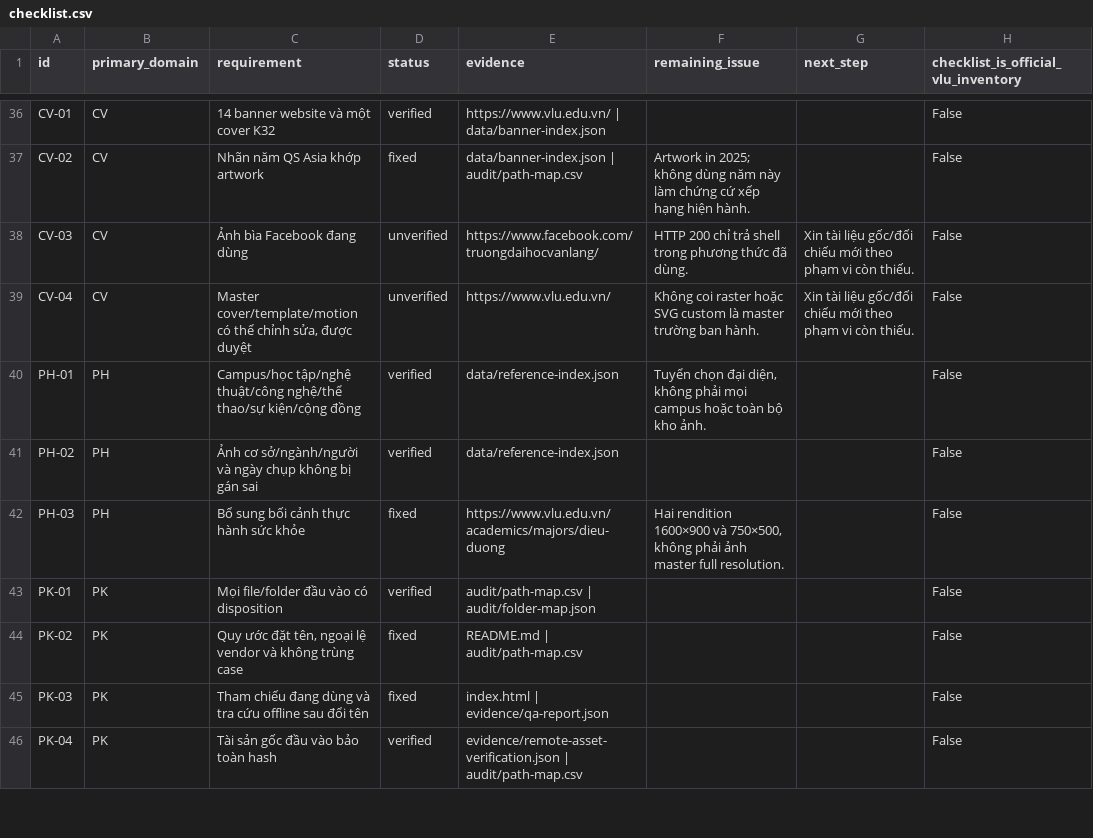
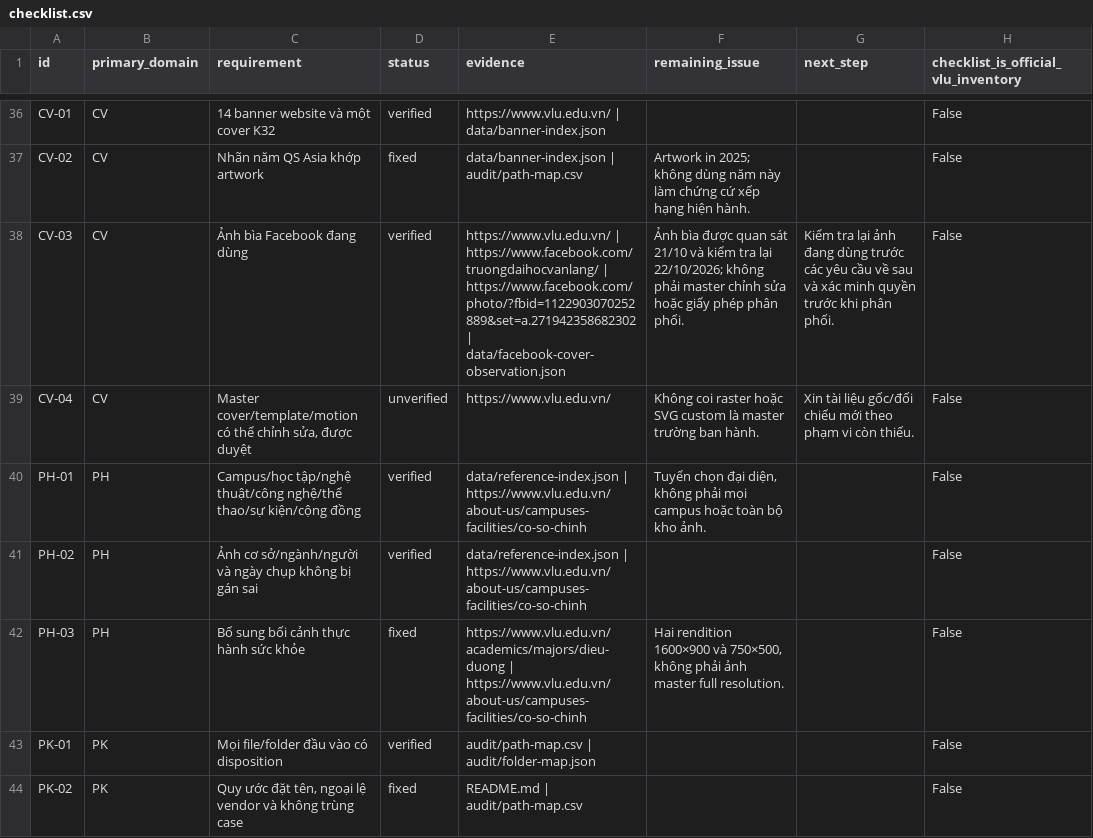
Before and after one commit to MinhThang1009/vlu-reference-kit, a CSV file: kit/audit/checklist.csv, drawn as a sheet; only a part is shown, gaps mark what is left out; the shorter side is filled out with more unchanged rows; the diff covers the shown part only.

```diff
--- a/kit/audit/checklist.csv
+++ b/kit/audit/checklist.csv
@@ -37,7 +37,7 @@ CV-01,CV,14 banner website và một cover K32,verified,https://www.vlu.edu.vn/
 CV-02,CV,Nhãn năm QS Asia khớp artwork,fixed,data/banner-index.json | audit/path-map.csv,Artwork in 2025; không dùng năm này làm chứng cứ xếp hạng hiện hành.,,False
-CV-03,CV,Ảnh bìa Facebook đang dùng,unverified,https://www.facebook.com/truongdaihocvanlang/,HTTP 200 chỉ trả shell trong phương thức đã dùng.,Xin tài liệu gốc/đối chiếu mới theo phạm vi còn thiếu.,False
+CV-03,CV,Ảnh bìa Facebook đang dùng,verified,https://www.vlu.edu.vn/ | https://www.facebook.com/truongdaihocvanlang/ | https://www.facebook.com/photo/?fbid=1122903070252889&set=a.271942358682302 | data/facebook-cover-observation.json,Ảnh bìa được quan sát 21/10 và kiểm tra lại 22/10/2026; không phải master chỉnh sửa hoặc giấy phép phân phối.,Kiểm tra lại ảnh đang dùng trước các yêu cầu về sau và xác minh quyền trước khi phân phối.,False
 CV-04,CV,"Master cover/template/motion có thể chỉnh sửa, được duyệt",unverified,https://www.vlu.edu.vn/,Không coi raster hoặc SVG custom là master trường ban hành.,Xin tài liệu gốc/đối chiếu mới theo phạm vi còn thiếu.,False
-PH-01,PH,Campus/học tập/nghệ thuật/công nghệ/thể thao/sự kiện/cộng đồng,verified,data/reference-index.json,"Tuyển chọn đại diện, không phải mọi campus hoặc toàn bộ kho ảnh.",,False
-PH-02,PH,Ảnh cơ sở/ngành/người và ngày chụp không bị gán sai,verified,data/reference-index.json,,,False
-PH-03,PH,Bổ sung bối cảnh thực hành sức khỏe,fixed,https://www.vlu.edu.vn/academics/majors/dieu-duong,"Hai rendition 1600×900 và 750×500, không phải ảnh master full resolution.",,False
+PH-01,PH,Campus/học tập/nghệ thuật/công nghệ/thể thao/sự kiện/cộng đồng,verified,data/reference-index.json | https://www.vlu.edu.vn/about-us/campuses-facilities/co-so-chinh,"Tuyển chọn đại diện, không phải mọi campus hoặc toàn bộ kho ảnh.",,False
+PH-02,PH,Ảnh cơ sở/ngành/người và ngày chụp không bị gán sai,verified,data/reference-index.json | https://www.vlu.edu.vn/about-us/campuses-facilities/co-so-chinh,,,False
+PH-03,PH,Bổ sung bối cảnh thực hành sức khỏe,fixed,https://www.vlu.edu.vn/academics/majors/dieu-duong | https://www.vlu.edu.vn/about-us/campuses-facilities/co-so-chinh,"Hai rendition 1600×900 và 750×500, không phải ảnh master full resolution.",,False
 PK-01,PK,Mọi file/folder đầu vào có disposition,verified,audit/path-map.csv | audit/folder-map.json,,,False
```
Also changed, not shown: 7 edited cells elsewhere in this file, kit/audit/path-map.csv, 35 other files.
